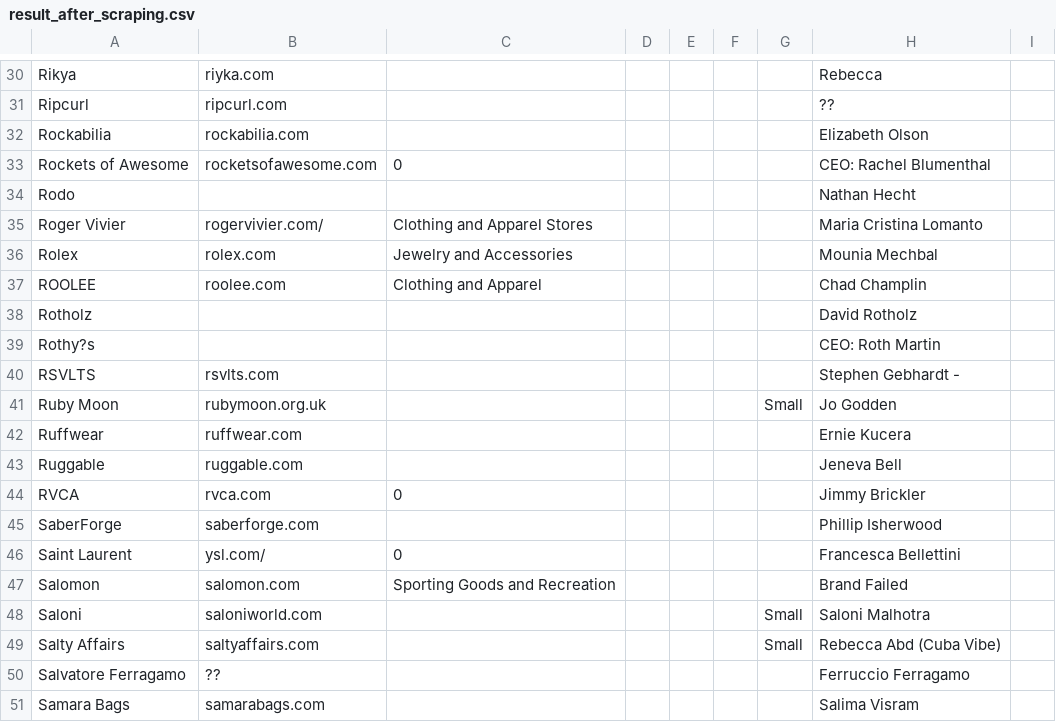
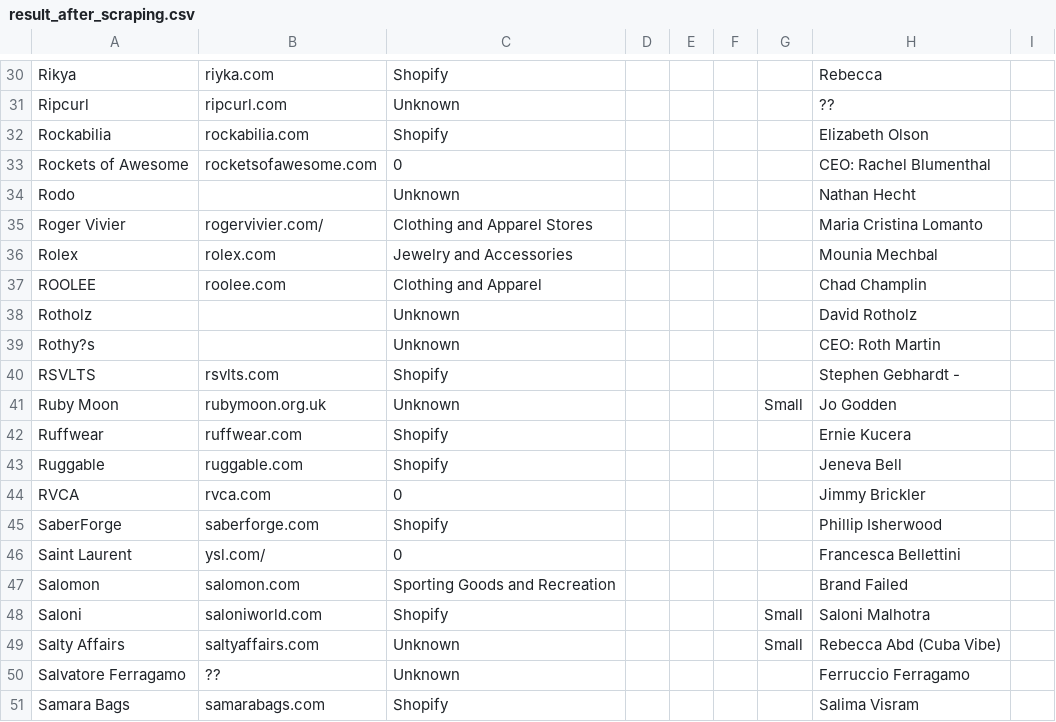
Before and after one commit to jenaalsup/scrape_brand_stats, a CSV file: result_after_scraping.csv, drawn as a sheet; only a part is shown, gaps mark what is left out; the diff covers the shown part only; the diff names each change by its address in the sheet, - before the commit and + after, or states it on an @@ line.

```diff
--- a/result_after_scraping.csv
+++ b/result_after_scraping.csv
-C30: (empty)
+C30: Shopify
-C31: (empty)
+C31: Unknown
-C32: (empty)
+C32: Shopify
-C34: (empty)
+C34: Unknown
-C38:C39: (empty)
+C38:C39: Unknown
-C40: (empty)
+C40: Shopify
-C41: (empty)
+C41: Unknown
-C42:C43: (empty)
+C42:C43: Shopify
-C45: (empty)
+C45: Shopify
-C48: (empty)
+C48: Shopify
-C49:C50: (empty)
+C49:C50: Unknown
-C51: (empty)
+C51: Shopify
```
Also changed, not shown: 20 edited cells elsewhere in this file, test_copy_2.csv, 1 other file.
